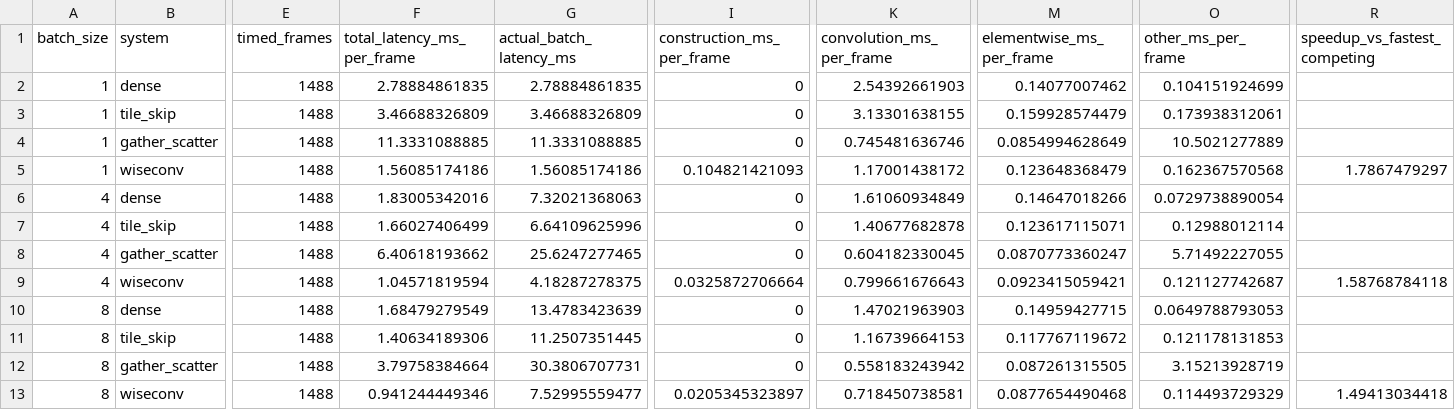
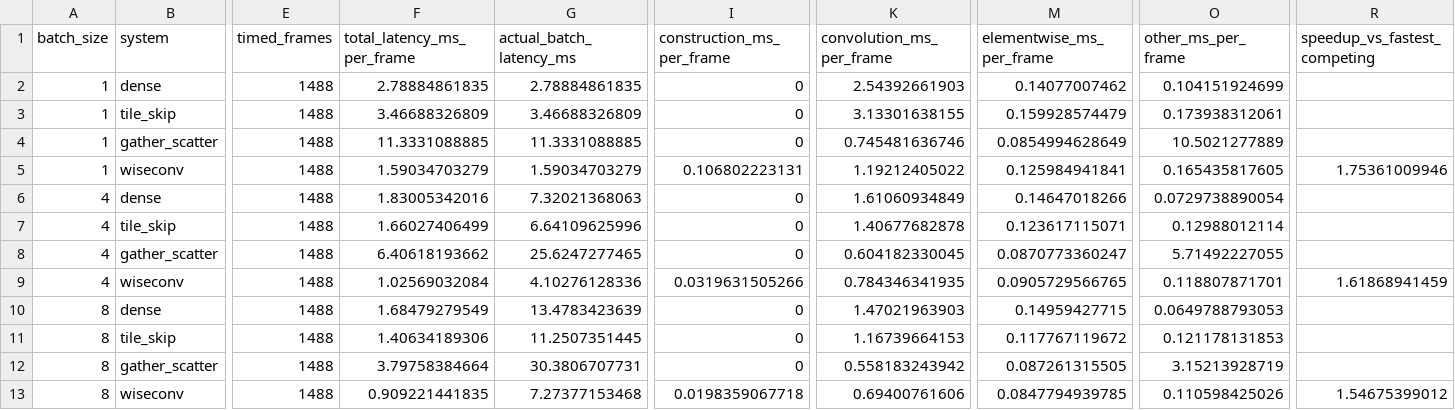
Before and after one commit to guanxiux/RAL, a CSV file: figures/batch_cost_decomposition.csv, drawn as a sheet; only a part is shown, gaps mark what is left out; the diff names each change by its address in the sheet, - before the commit and + after, or states it on an @@ line.

```diff
--- a/figures/batch_cost_decomposition.csv
+++ b/figures/batch_cost_decomposition.csv
-F5 (total_latency_ms_per_frame): 1.56085174186
+F5 (total_latency_ms_per_frame): 1.59034703279
-G5 (actual_batch_latency_ms): 1.56085174186
+G5 (actual_batch_latency_ms): 1.59034703279
-I5 (construction_ms_per_frame): 0.104821421093
+I5 (construction_ms_per_frame): 0.106802223131
-K5 (convolution_ms_per_frame): 1.17001438172
+K5 (convolution_ms_per_frame): 1.19212405022
-M5 (elementwise_ms_per_frame): 0.123648368479
+M5 (elementwise_ms_per_frame): 0.125984941841
-O5 (other_ms_per_frame): 0.162367570568
+O5 (other_ms_per_frame): 0.165435817605
-R5 (speedup_vs_fastest_competing): 1.7867479297
+R5 (speedup_vs_fastest_competing): 1.75361009946
-F9 (total_latency_ms_per_frame): 1.04571819594
+F9 (total_latency_ms_per_frame): 1.02569032084
-G9 (actual_batch_latency_ms): 4.18287278375
+G9 (actual_batch_latency_ms): 4.10276128336
-I9 (construction_ms_per_frame): 0.0325872706664
+I9 (construction_ms_per_frame): 0.0319631505266
-K9 (convolution_ms_per_frame): 0.799661676643
+K9 (convolution_ms_per_frame): 0.784346341935
-M9 (elementwise_ms_per_frame): 0.0923415059421
+M9 (elementwise_ms_per_frame): 0.0905729566765
-O9 (other_ms_per_frame): 0.121127742687
+O9 (other_ms_per_frame): 0.118807871701
-R9 (speedup_vs_fastest_competing): 1.58768784118
+R9 (speedup_vs_fastest_competing): 1.61868941459
-F13 (total_latency_ms_per_frame): 0.941244449346
+F13 (total_latency_ms_per_frame): 0.909221441835
-G13 (actual_batch_latency_ms): 7.52995559477
+G13 (actual_batch_latency_ms): 7.27377153468
-I13 (construction_ms_per_frame): 0.0205345323897
+I13 (construction_ms_per_frame): 0.0198359067718
-K13 (convolution_ms_per_frame): 0.718450738581
+K13 (convolution_ms_per_frame): 0.69400761606
-M13 (elementwise_ms_per_frame): 0.0877654490468
+M13 (elementwise_ms_per_frame): 0.0847794939785
-O13 (other_ms_per_frame): 0.114493729329
+O13 (other_ms_per_frame): 0.110598425026
-R13 (speedup_vs_fastest_competing): 1.49413034418
+R13 (speedup_vs_fastest_competing): 1.54675399012
```
Also changed, not shown: figures/batch_sensitivity.csv, figures/cost_decomposition.csv, 24 other files.
